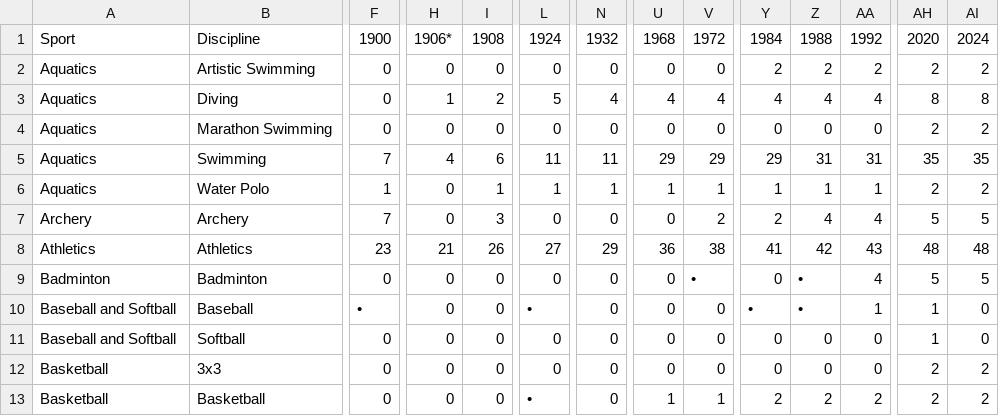
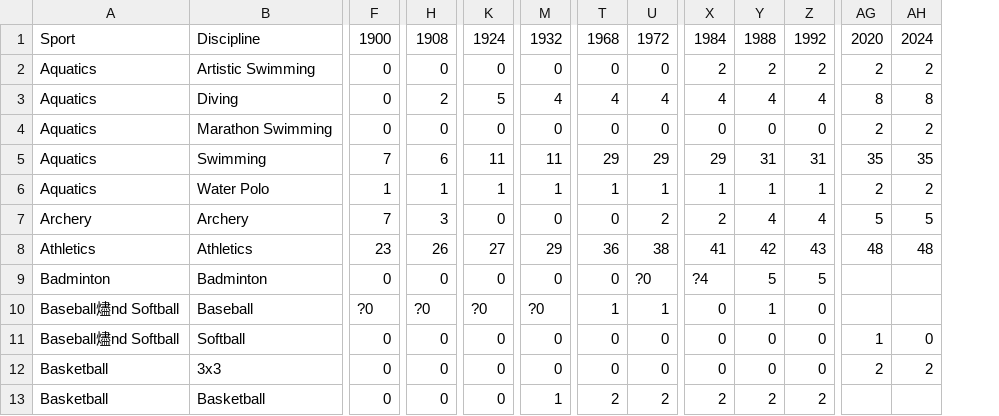
Before and after one commit to jq8080/MCM, a CSV file: data/summerOly_programs.csv, drawn as a sheet; only a part is shown, gaps mark what is left out; removed rows and columns are numbered as before the commit, all else as after; the diff covers the shown part only; the diff names each change by its address in the sheet, - before the commit and + after, or states it on an @@ line.

```diff
--- a/data/summerOly_programs.csv
+++ b/data/summerOly_programs.csv
-column H, rows 1-13: 1906* | 0 | 1 | 0 | 4 | 0 | 0 | 21 | 0 | 0 | 0 | 0 | 0
-U9: •
+U9: ?0
-X9: 0
+X9: ?4
-Y9: •
+Y9: 5
-Z9: 4
+Z9: 5
-AG9: 5
+AG9: (empty)
-AH9: 5
+AH9: (empty)
-A10:A11: Baseball and Softball
+A10:A11: Baseball燼nd Softball
-F10: •
+F10: ?0
-H10: 0
+H10: ?0
-K10: •
+K10: ?0
-M10: 0
+M10: ?0
-T10: 0
+T10: 1
-U10: 0
+U10: 1
-X10: •
+X10: 0
-Y10: •
+Y10: 1
-Z10: 1
+Z10: 0
-AG10: 1
+AG10: (empty)
-AH10: 0
+AH10: (empty)
-K13: •
+K13: 0
-M13: 0
+M13: 1
-T13: 1
+T13: 2
-U13: 1
+U13: 2
-AG13: 2
+AG13: (empty)
-AH13: 2
+AH13: (empty)
```
Also changed, not shown: 73 edited cells elsewhere in this file, 4 other files.
